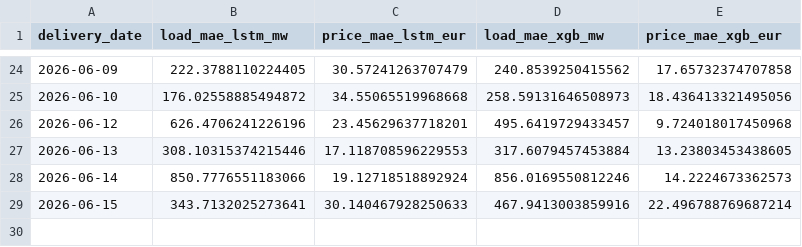
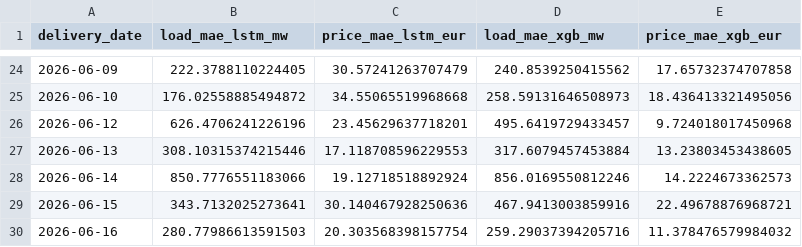
Before and after one commit to connectashish028/loadforecast, a CSV file: backtest_results/drift_log.csv, drawn as a sheet; only a part is shown, gaps mark what is left out.

```diff
--- a/backtest_results/drift_log.csv
+++ b/backtest_results/drift_log.csv
@@ -28,2 +28,3 @@ delivery_date,load_mae_lstm_mw,price_mae_lstm_eur,load_mae_xgb_mw,price_mae_xgb_
 2026-06-14,850.7776551183066,19.12718518892924,856.0169550812246,14.2224673362573
-2026-06-15,343.7132025273641,30.140467928250633,467.9413003859916,22.496788769687214
+2026-06-15,343.7132025273641,30.140467928250636,467.9413003859916,22.49678876968721
+2026-06-16,280.77986613591503,20.303568398157754,259.29037394205716,11.378476579984032
```
Also changed, not shown: 3 other files.
